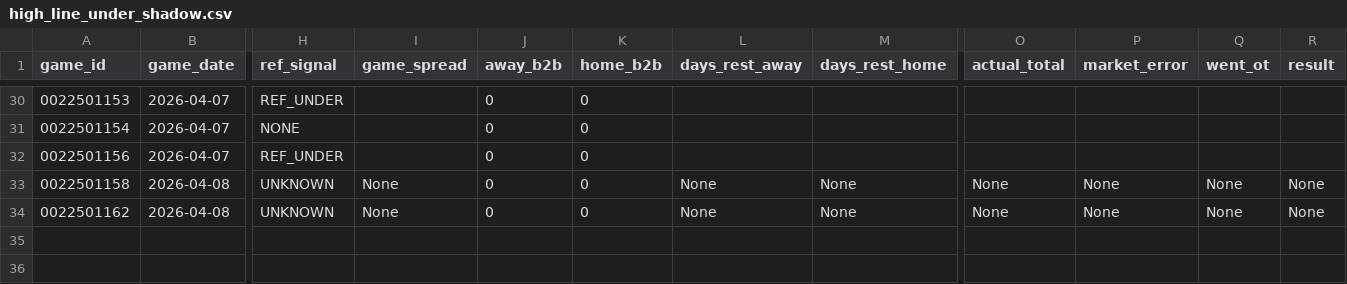
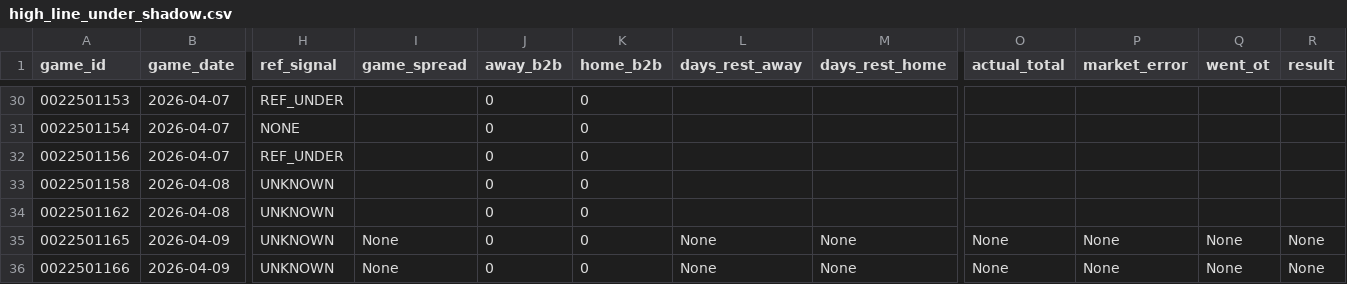
Before and after one commit to jwallace115/mlb-model, a CSV file: nba/data/high_line_under_shadow.csv, drawn as a sheet; only a part is shown, gaps mark what is left out; rows hold the shown columns only; the diff names each change by its address in the sheet, - before the commit and + after, or states it on an @@ line.

```diff
--- a/nba/data/high_line_under_shadow.csv
+++ b/nba/data/high_line_under_shadow.csv
-I33:I34 (game_spread): None
+I33:I34 (game_spread): (empty)
-L33:L34 (days_rest_away): None
+L33:L34 (days_rest_away): (empty)
-M33:M34 (days_rest_home): None
+M33:M34 (days_rest_home): (empty)
-O33:O34 (actual_total): None
+O33:O34 (actual_total): (empty)
-P33:P34 (market_error): None
+P33:P34 (market_error): (empty)
-Q33:Q34 (went_ot): None
+Q33:Q34 (went_ot): (empty)
-R33:R34 (result): None
+R33:R34 (result): (empty)
+row 35: 0022501165 | 2026-04-09 | UNKNOWN | None | 0 | 0 | None | None | None | None | None | None
+row 36: 0022501166 | 2026-04-09 | UNKNOWN | None | 0 | 0 | None | None | None | None | None | None
```
Also changed, not shown: 8 other files.
